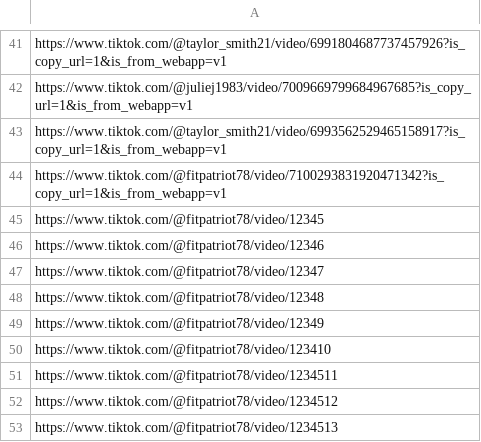
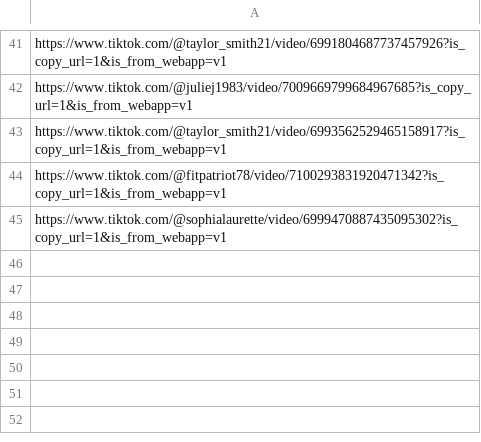
Before and after one commit to MeyerJon/TikTokAudit, a CSV file: prime_AV.csv, drawn as a sheet; only a part is shown, gaps mark what is left out.

Commit message:
Various fixes
Trying to make liking videos more robust, but TikTok isn't cooperating

```diff
--- a/prime_AV.csv
+++ b/prime_AV.csv
@@ -44,10 +44,2 @@ https://www.tiktok.com/@taylor_smith21/video/6993562529465158917?is_copy_url=1&i
 https://www.tiktok.com/@fitpatriot78/video/7100293831920471342?is_copy_url=1&is_from_webapp=v1
-https://www.tiktok.com/@fitpatriot78/video/12345
-https://www.tiktok.com/@fitpatriot78/video/12346
-https://www.tiktok.com/@fitpatriot78/video/12347
-https://www.tiktok.com/@fitpatriot78/video/12348
-https://www.tiktok.com/@fitpatriot78/video/12349
-https://www.tiktok.com/@fitpatriot78/video/123410
-https://www.tiktok.com/@fitpatriot78/video/1234511
-https://www.tiktok.com/@fitpatriot78/video/1234512
-https://www.tiktok.com/@fitpatriot78/video/1234513
+https://www.tiktok.com/@sophialaurette/video/6999470887435095302?is_copy_url=1&is_from_webapp=v1
```
Also changed, not shown: 5 other files.
